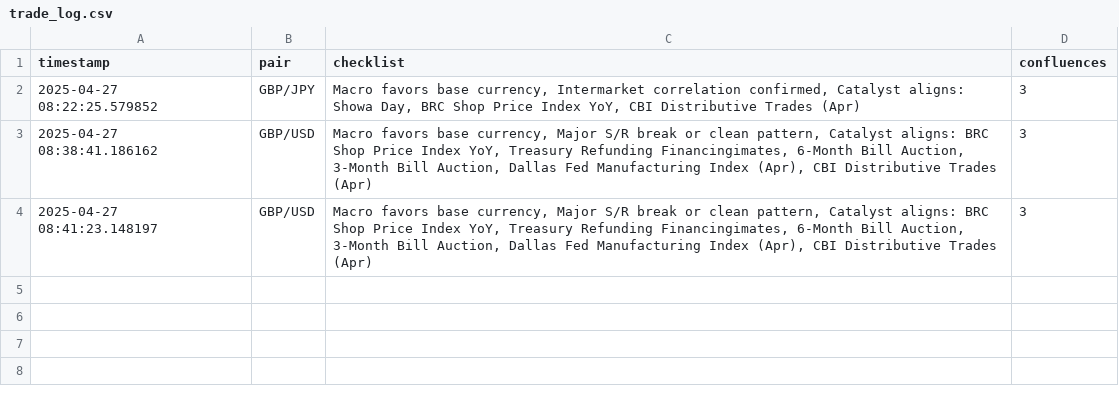
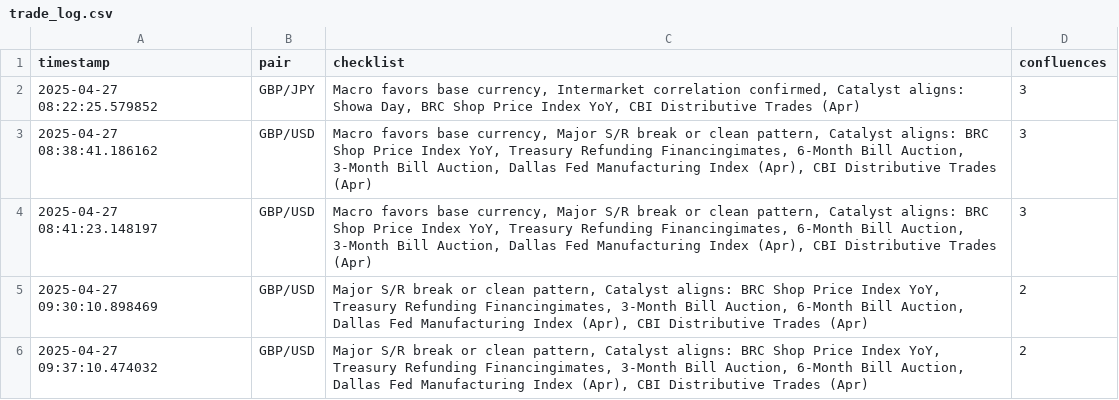
Before and after one commit to benjihorne/forex-macro-dashboard, a CSV file: trade_log.csv, drawn as a sheet.

```diff
--- a/trade_log.csv
+++ b/trade_log.csv
@@ -4 +4,3 @@ timestamp,pair,checklist,confluences
 2025-04-27 08:41:23.148197,GBP/USD,"Macro favors base currency, Major S/R break or clean pattern, Catalyst aligns: BRC Shop Price Index YoY, Treasury Refunding Financingimates, 6-Month Bill Auction, 3-Month Bill Auction, Dallas Fed Manufacturing Index (Apr), CBI Distributive Trades (Apr)",3
+2025-04-27 09:30:10.898469,GBP/USD,"Major S/R break or clean pattern, Catalyst aligns: BRC Shop Price Index YoY, Treasury Refunding Financingimates, 3-Month Bill Auction, 6-Month Bill Auction, Dallas Fed Manufacturing Index (Apr), CBI Distributive Trades (Apr)",2
+2025-04-27 09:37:10.474032,GBP/USD,"Major S/R break or clean pattern, Catalyst aligns: BRC Shop Price Index YoY, Treasury Refunding Financingimates, 3-Month Bill Auction, 6-Month Bill Auction, Dallas Fed Manufacturing Index (Apr), CBI Distributive Trades (Apr)",2
```
Also changed, not shown: 3 other files.
